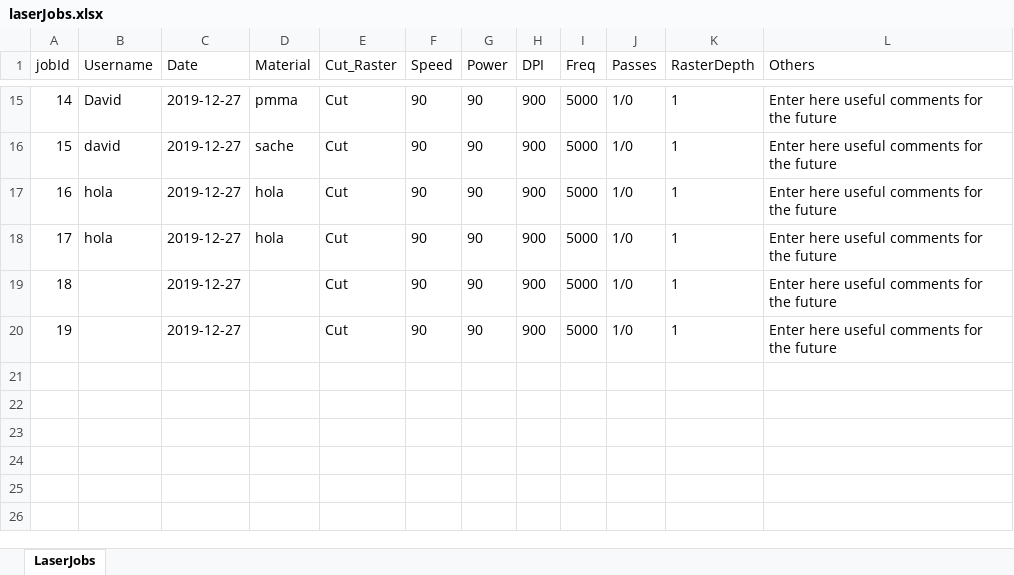
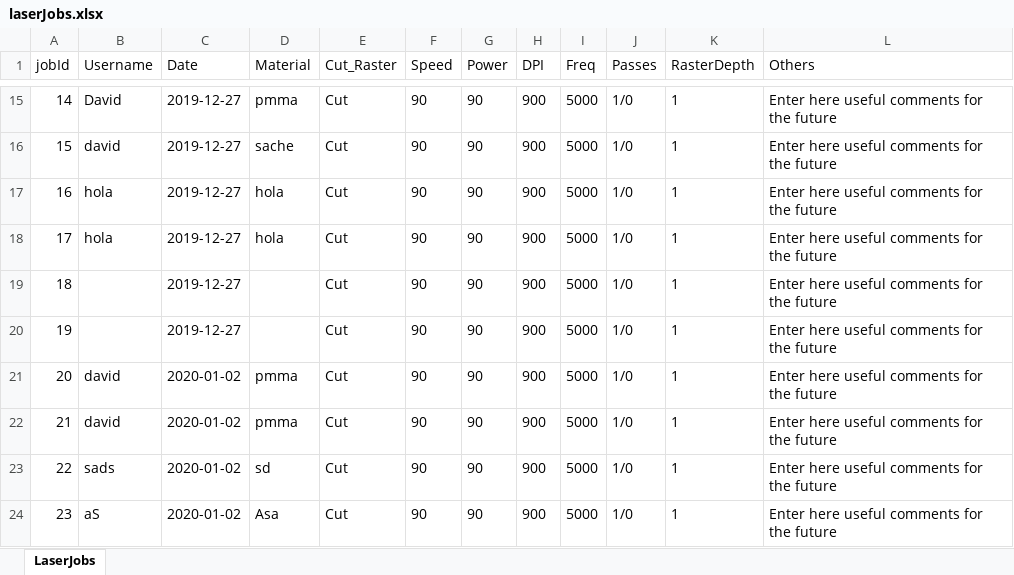
Before and after one commit to sansanda/LaserJobs-Logbook, an Excel workbook: Data/laserJobs.xlsx, sheet LaserJobs, drawn as a sheet; only a part is shown, gaps mark what is left out; values as stored, in another font and other column widths than the file's, no borders; the diff names each change by its address in the sheet, - before the commit and + after, or states it on an @@ line.

```diff
--- a/Data/laserJobs.xlsx (sheet LaserJobs)
+++ b/Data/laserJobs.xlsx (sheet LaserJobs)
+row 21: 20 | david | 2020-01-02 | pmma | Cut | 90 | 90 | 900 | 5000 | 1/0 | 1 | Enter here useful comments for the future
+row 22: 21 | david | 2020-01-02 | pmma | Cut | 90 | 90 | 900 | 5000 | 1/0 | 1 | Enter here useful comments for the future
+row 23: 22 | sads | 2020-01-02 | sd | Cut | 90 | 90 | 900 | 5000 | 1/0 | 1 | Enter here useful comments for the future
+row 24: 23 | aS | 2020-01-02 | Asa | Cut | 90 | 90 | 900 | 5000 | 1/0 | 1 | Enter here useful comments for the future
```
Also changed, not shown: 36 other files.
